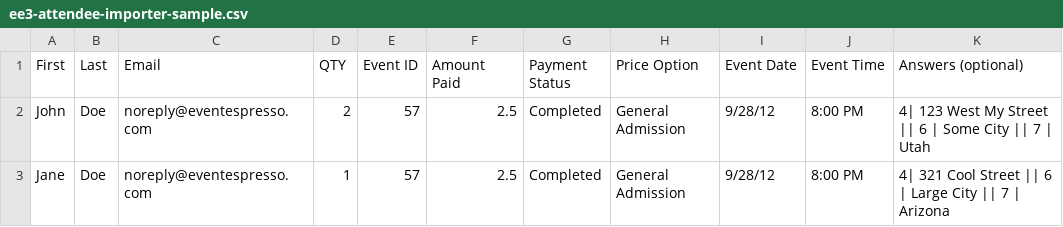
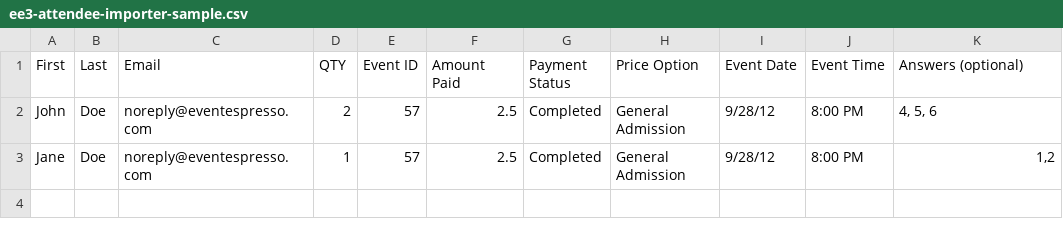
Before and after one commit to eventespresso/eea-importer, a CSV file: samples/ee3-attendee-importer-sample.csv, drawn as a sheet.

Commit message:
make sample csv use commas too for multi valued questions, and trim each so spaces between them are ok

```diff
--- a/samples/ee3-attendee-importer-sample.csv
+++ b/samples/ee3-attendee-importer-sample.csv
@@ -1,3 +1,3 @@
 First,Last,Email,QTY,Event ID,Amount Paid,Payment Status,Price Option,Event Date,Event Time,Answers (optional)
-John,Doe,noreply@eventespresso.com,2,57,2.5,Completed,General Admission,9/28/12,8:00 PM,4| 123 West My Street || 6 | Some City || 7 | Utah
-Jane,Doe,noreply@eventespresso.com,1,57,2.5,Completed,General Admission,9/28/12,8:00 PM,4| 321 Cool Street || 6 | Large City || 7 | Arizona
+John,Doe,noreply@eventespresso.com,2,57,2.5,Completed,General Admission,9/28/12,8:00 PM,"4, 5, 6"
+Jane,Doe,noreply@eventespresso.com,1,57,2.5,Completed,General Admission,9/28/12,8:00 PM,"1,2"
```
Also changed, not shown: 1 other file.
